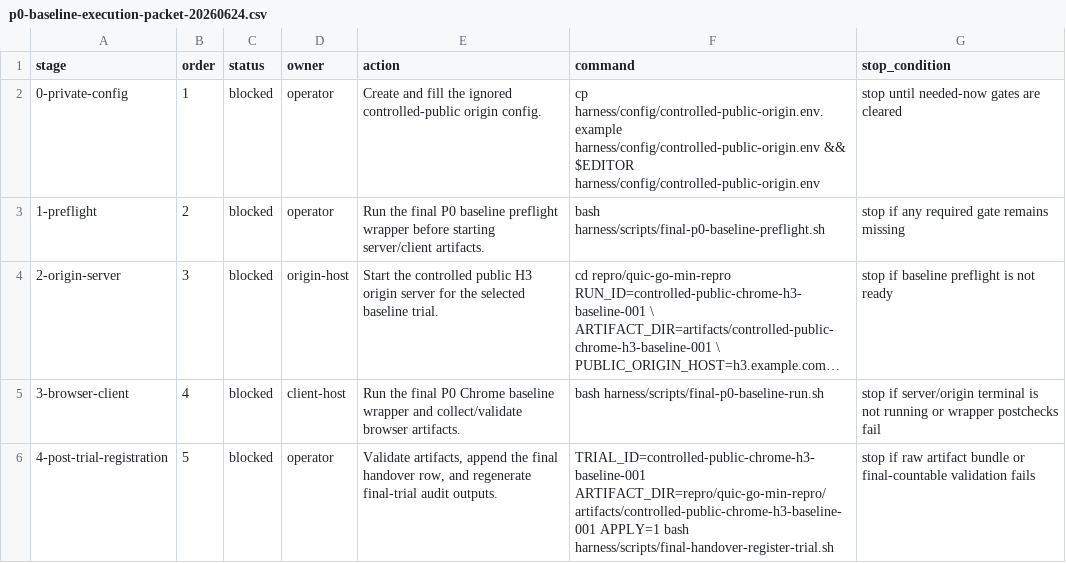
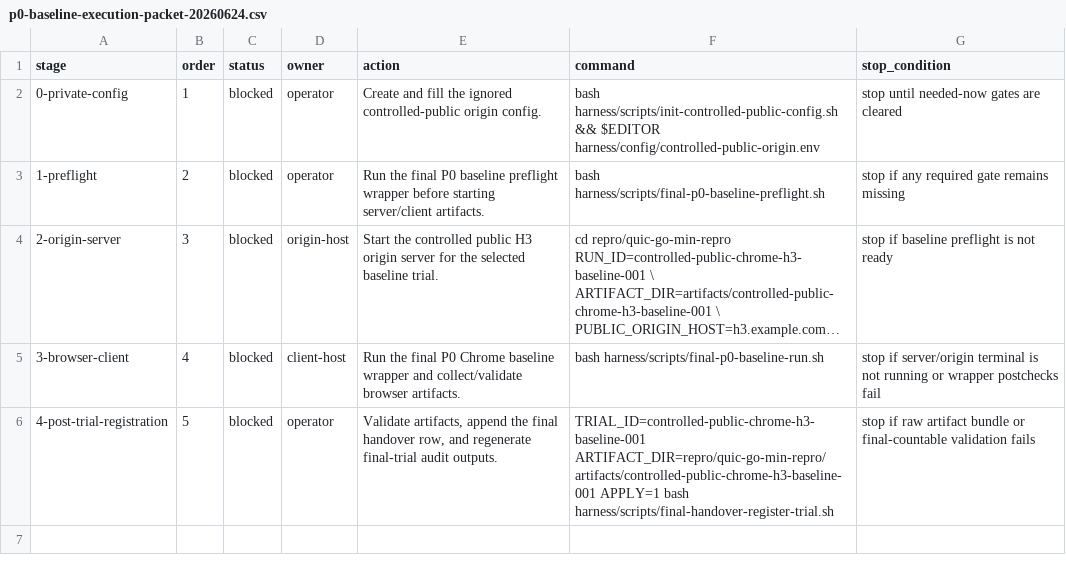
Before and after one commit to manNomi/quic-connect-migration, a CSV file: data/p0-baseline-execution-packet-20260624.csv, drawn as a sheet; long unchanged cells end in ….

Commit message:
readiness: controlled public config init wrapper 추가

```diff
--- a/data/p0-baseline-execution-packet-20260624.csv
+++ b/data/p0-baseline-execution-packet-20260624.csv
@@ -1,3 +1,3 @@
 stage,order,status,owner,action,command,stop_condition
-0-private-config,1,blocked,operator,Create and fill the ignored controlled-public origin config.,cp harness/config/controlled-public-origin.env.example harness/config/controlled-public-origin.env && $EDITOR harness/config/controlled-public-origin.env,stop until needed-now gates are cleared
+0-private-config,1,blocked,operator,Create and fill the ignored controlled-public origin config.,bash harness/scripts/init-controlled-public-config.sh && $EDITOR harness/config/controlled-public-origin.env,stop until needed-now gates are cleared
 1-preflight,2,blocked,operator,Run the final P0 baseline preflight wrapper before starting server/client artifacts.,bash harness/scripts/final-p0-baseline-preflight.sh,stop if any required gate remains missing
```
Also changed, not shown: data/final-capture-storage-budget-20260624.csv, 35 other files.
